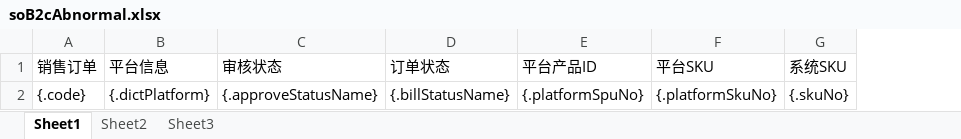
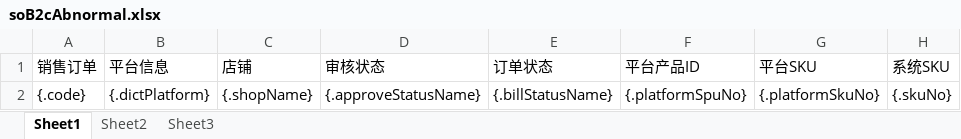
Before and after one commit to quyuzhong1/cloud-erp-backend, an Excel workbook: erp-server/erp-server-oms/src/main/resources/excel/soB2cAbnormal.xlsx, sheet Sheet1, drawn as a sheet; only a part is shown; values as stored, in another font and other column widths than the file's, no borders; the diff names each change by its address in the sheet, - before the commit and + after, or states it on an @@ line.

```diff
--- a/erp-server/erp-server-oms/src/main/resources/excel/soB2cAbnormal.xlsx (sheet Sheet1)
+++ b/erp-server/erp-server-oms/src/main/resources/excel/soB2cAbnormal.xlsx (sheet Sheet1)
+column C (店铺), row 2: {.shopName}
```
Also changed, not shown: 3 other files.
